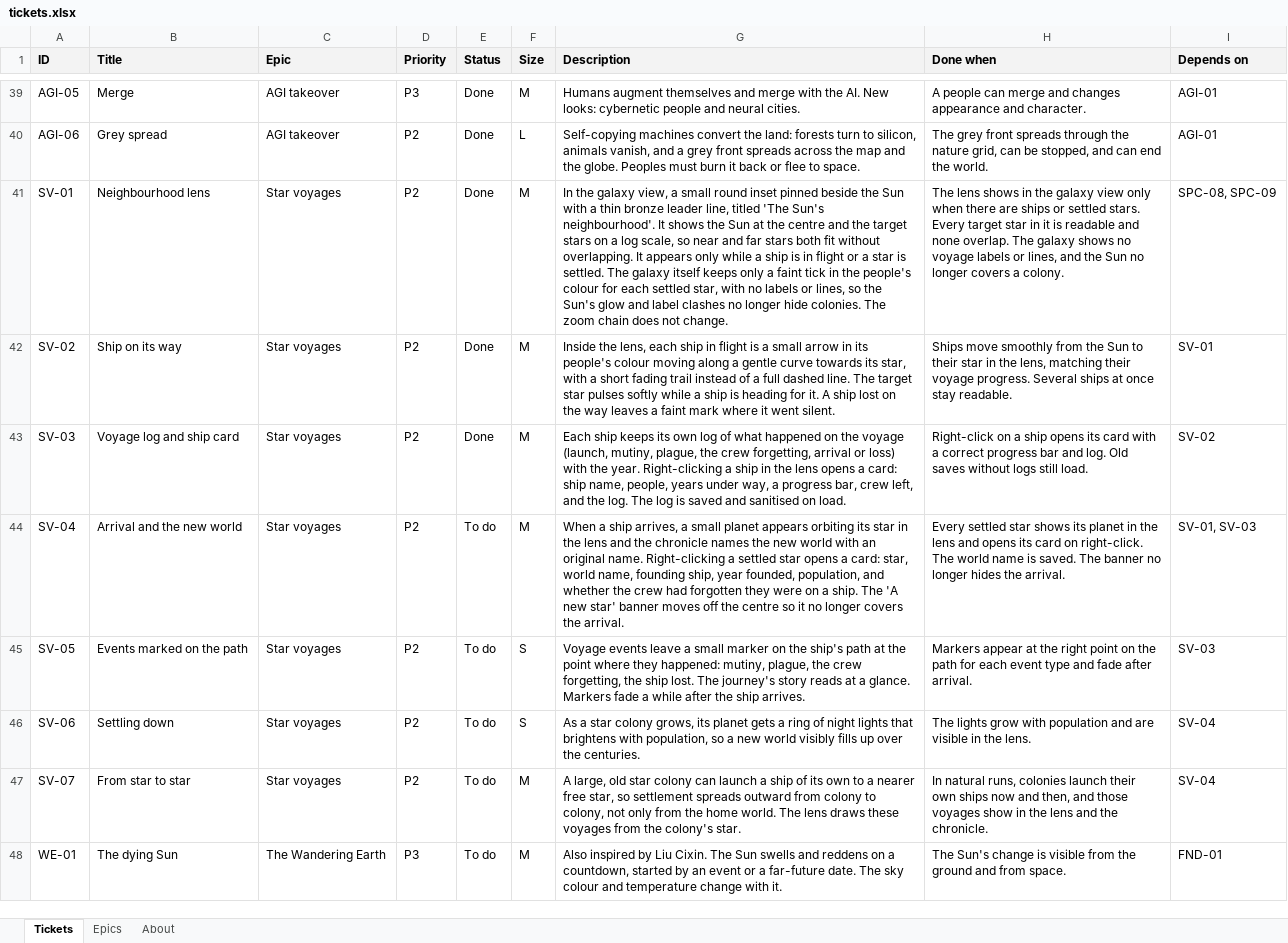
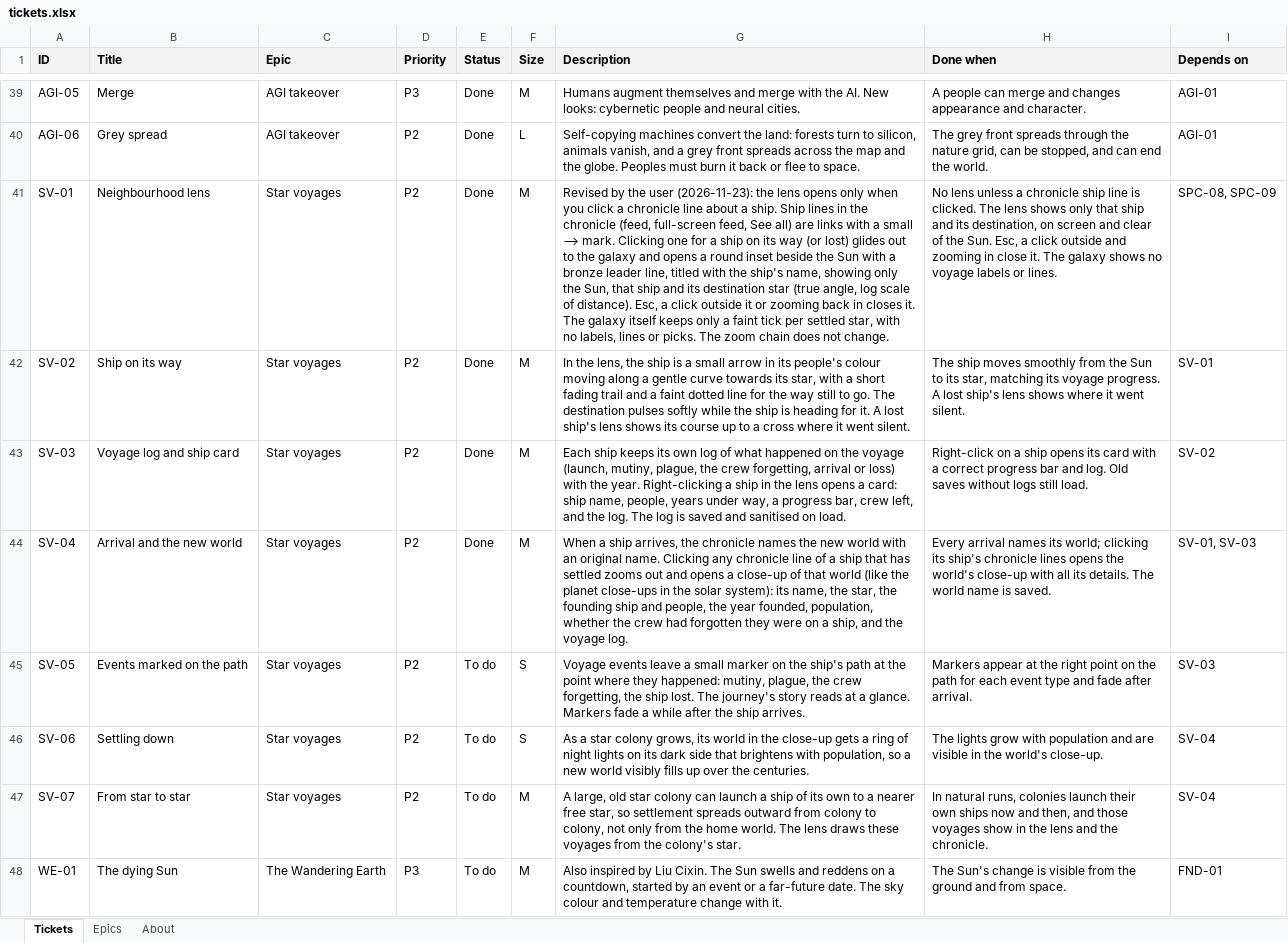
Before and after one commit to knn3/ages-of-humanity, an Excel workbook: tickets/tickets.xlsx, sheet Tickets, drawn as a sheet; only a part is shown, gaps mark what is left out; values as stored, in another font and other column widths than the file's, no borders; conditional formats not drawn; the diff names each change by its address in the sheet, - before the commit and + after, or states it on an @@ line.

```diff
--- a/tickets/tickets.xlsx (sheet Tickets)
+++ b/tickets/tickets.xlsx (sheet Tickets)
-G41 (Description): In the galaxy view, a small round inset pinned beside the Sun with a thin bronze leader line, titled 'The Sun's neighbourhood'. It shows the Sun at the centre and the target stars on a log scale, so near and far stars both fit without overlapping. It appears only while a ship is in flight or a star is settled. The galaxy itself keeps only a faint tick in the people's colour for each settled star, with no labels or lines, so the Sun's glow and label clashes no longer hide colonies. The zoom…
+G41 (Description): Revised by the user (2026-11-23): the lens opens only when you click a chronicle line about a ship. Ship lines in the chronicle (feed, full-screen feed, See all) are links with a small ⟶ mark. Clicking one for a ship on its way (or lost) glides out to the galaxy and opens a round inset beside the Sun with a bronze leader line, titled with the ship's name, showing only the Sun, that ship and its destination star (true angle, log scale of distance). Esc, a click outside it or zooming back in closes it. The galaxy itself keeps only a faint tick per settled star, with no labels, lines or picks. The zoom…
-H41 (Done when): The lens shows in the galaxy view only when there are ships or settled stars. Every target star in it is readable and none overlap. The galaxy shows no voyage labels or lines, and the Sun no longer covers a colony.
+H41 (Done when): No lens unless a chronicle ship line is clicked. The lens shows only that ship and its destination, on screen and clear of the Sun. Esc, a click outside and zooming in close it. The galaxy shows no voyage labels or lines.
-G42 (Description): Inside the lens, each ship in flight is a small arrow in its people's colour moving along a gentle curve towards its star, with a short fading trail instead of a full dashed line. The target star pulses softly while a ship is heading for it. A ship lost on the way leaves a faint mark where it…
+G42 (Description): In the lens, the ship is a small arrow in its people's colour moving along a gentle curve towards its star, with a short fading trail and a faint dotted line for the way still to go. The destination pulses softly while the ship is heading for it. A lost ship's lens shows its course up to a cross where it…
-H42 (Done when): Ships move smoothly from the Sun to their star in the lens, matching their voyage progress. Several ships at once stay readable.
+H42 (Done when): The ship moves smoothly from the Sun to its star, matching its voyage progress. A lost ship's lens shows where it went silent.
-E44 (Status): To do
+E44 (Status): Done
-G44 (Description): …ship arrives, a small planet appears orbiting its star in the lens and the chronicle names the new world with an original name. Right-clicking a settled star opens a card: star, world name, founding ship, year founded, population, and whether the crew had forgotten they were on a ship. The 'A new star' banner moves off the centre so it no longer covers the arrival.
+G44 (Description): …ship arrives, the chronicle names the new world with an original name. Clicking any chronicle line of a ship that has settled zooms out and opens a close-up of that world (like the planet close-ups in the solar system): its name, the star, the founding ship and people, the year founded, population, whether the crew had forgotten they were on a ship, and the voyage log.
-H44 (Done when): Every settled star shows its planet in the lens and opens its card on right-click. The world name is saved. The banner no longer hides the arrival.
+H44 (Done when): Every arrival names its world; clicking its ship's chronicle lines opens the world's close-up with all its details. The world name is saved.
-G46 (Description): …grows, its planet gets a ring of night lights that brightens…
+G46 (Description): …grows, its world in the close-up gets a ring of night lights on its dark side that brightens…
-H46 (Done when): …in the lens.
+H46 (Done when): …in the world's close-up.
```
Also changed, not shown: 14 other files.
